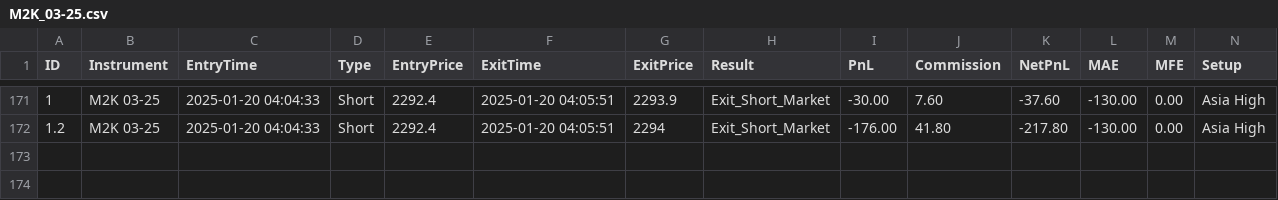
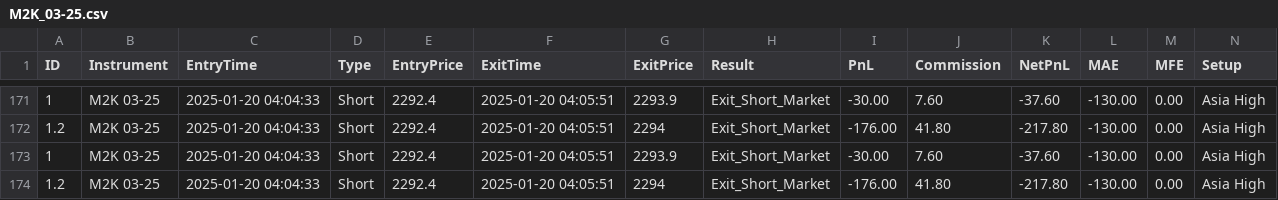
Before and after one commit to adolfomeza/RelativeIndicators, a CSV file: bin/Custom/Strategies/TradeExports/playback/M2K_03-25.csv, drawn as a sheet; only a part is shown, gaps mark what is left out; rows hold the shown columns only; the diff names each change by its address in the sheet, - before the commit and + after, or states it on an @@ line.

```diff
--- a/bin/Custom/Strategies/TradeExports/playback/M2K_03-25.csv
+++ b/bin/Custom/Strategies/TradeExports/playback/M2K_03-25.csv
+row 173: 1 | M2K 03-25 | 2025-01-20 04:04:33 | Short | 2292.4 | 2025-01-20 04:05:51 | 2293.9 | Exit_Short_Market | -30.00 | 7.60 | -37.60 | -130.00 | 0.00 | Asia High
+row 174: 1.2 | M2K 03-25 | 2025-01-20 04:04:33 | Short | 2292.4 | 2025-01-20 04:05:51 | 2294 | Exit_Short_Market | -176.00 | 41.80 | -217.80 | -130.00 | 0.00 | Asia High
```
Also changed, not shown: bin/Custom/Strategies/TradeExports/playback/MYM_03-25.csv, 17 other files.
